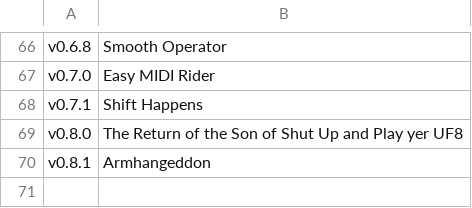
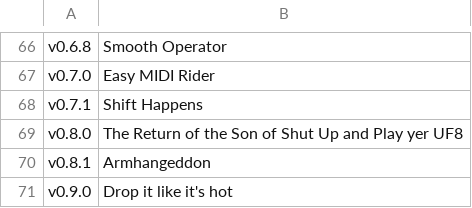
Before and after one commit to acklin83/Rea-Sixty, a TSV file: extension/version-names.tsv, drawn as a sheet; only a part is shown, gaps mark what is left out; the diff names each change by its address in the sheet, - before the commit and + after, or states it on an @@ line.

```diff
--- a/extension/version-names.tsv
+++ b/extension/version-names.tsv
+row 71: v0.9.0 | Drop it like it's hot
```
Also changed, not shown: 4 other files.
